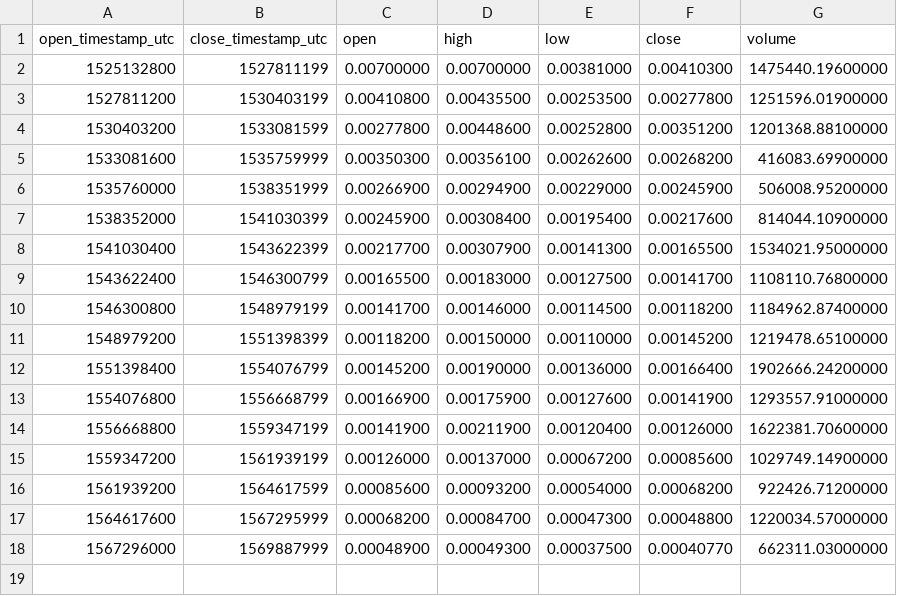
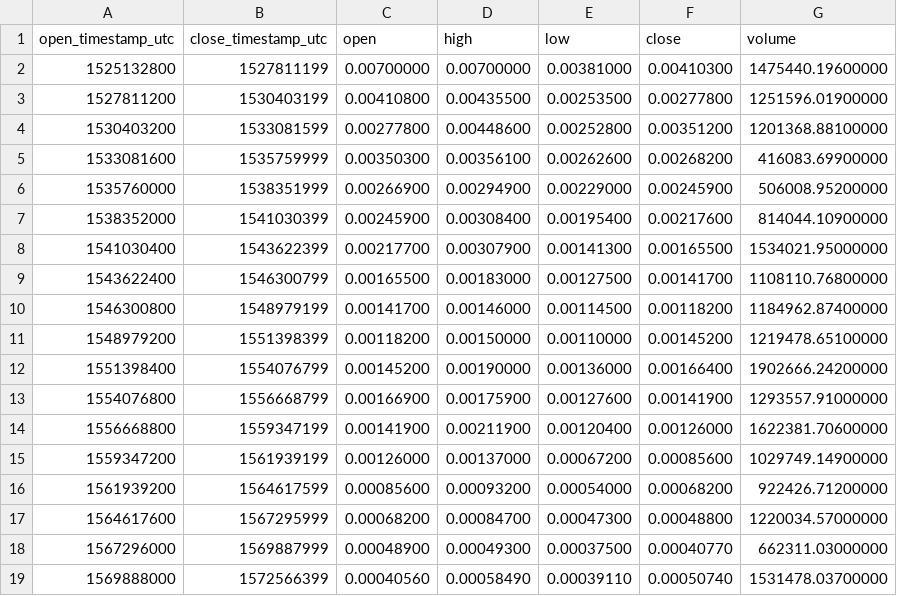
Before and after one commit to cryptobigbro/binance-ZENBTC, a CSV file: binance-ZENBTC-1M.csv, drawn as a sheet.

```diff
--- a/binance-ZENBTC-1M.csv
+++ b/binance-ZENBTC-1M.csv
@@ -18 +18,2 @@ open_timestamp_utc,close_timestamp_utc,open,high,low,close,volume
 1567296000,1569887999,0.00048900,0.00049300,0.00037500,0.00040770,662311.03000000
+1569888000,1572566399,0.00040560,0.00058490,0.00039110,0.00050740,1531478.03700000
```
Also changed, not shown: binance-ZENBTC-1d.csv, binance-ZENBTC-1h.csv.
